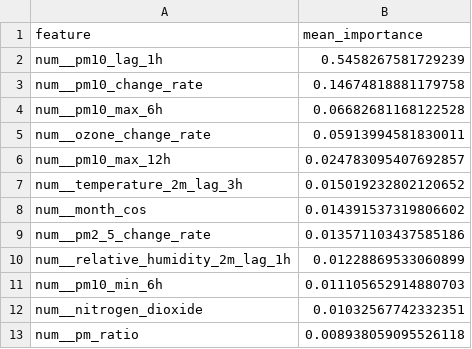
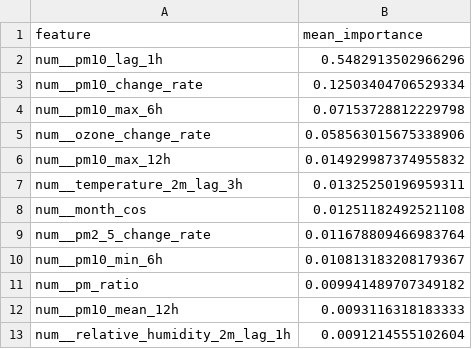
Before and after one commit to ByteCraftByLaiba/aqi-prediction-system, a CSV file: models/shap/pm10_tplus3h_shap.csv, drawn as a sheet.

```diff
--- a/models/shap/pm10_tplus3h_shap.csv
+++ b/models/shap/pm10_tplus3h_shap.csv
@@ -1,13 +1,13 @@
 feature,mean_importance
-num__pm10_lag_1h,0.5458267581729239
-num__pm10_change_rate,0.14674818881179758
-num__pm10_max_6h,0.06682681168122528
-num__ozone_change_rate,0.05913994581830011
-num__pm10_max_12h,0.024783095407692857
-num__temperature_2m_lag_3h,0.015019232802120652
-num__month_cos,0.014391537319806602
-num__pm2_5_change_rate,0.013571103437585186
-num__relative_humidity_2m_lag_1h,0.01228869533060899
-num__pm10_min_6h,0.011105652914880703
-num__nitrogen_dioxide,0.01032567742332351
-num__pm_ratio,0.008938059095526118
+num__pm10_lag_1h,0.5482913502966296
+num__pm10_change_rate,0.12503404706529334
+num__pm10_max_6h,0.07153728812229798
+num__ozone_change_rate,0.058563015675338906
+num__pm10_max_12h,0.014929987374955832
+num__temperature_2m_lag_3h,0.01325250196959311
+num__month_cos,0.01251182492521108
+num__pm2_5_change_rate,0.011678809466983764
+num__pm10_min_6h,0.010813183208179367
+num__pm_ratio,0.009941489707349182
+num__pm10_mean_12h,0.0093116318183333
+num__relative_humidity_2m_lag_1h,0.0091214555102604
```
Also changed, not shown: models/shap/pm10_tplus6h_shap.csv, models/shap/pm2_5_tplus3h_shap.csv, 16 other files.
